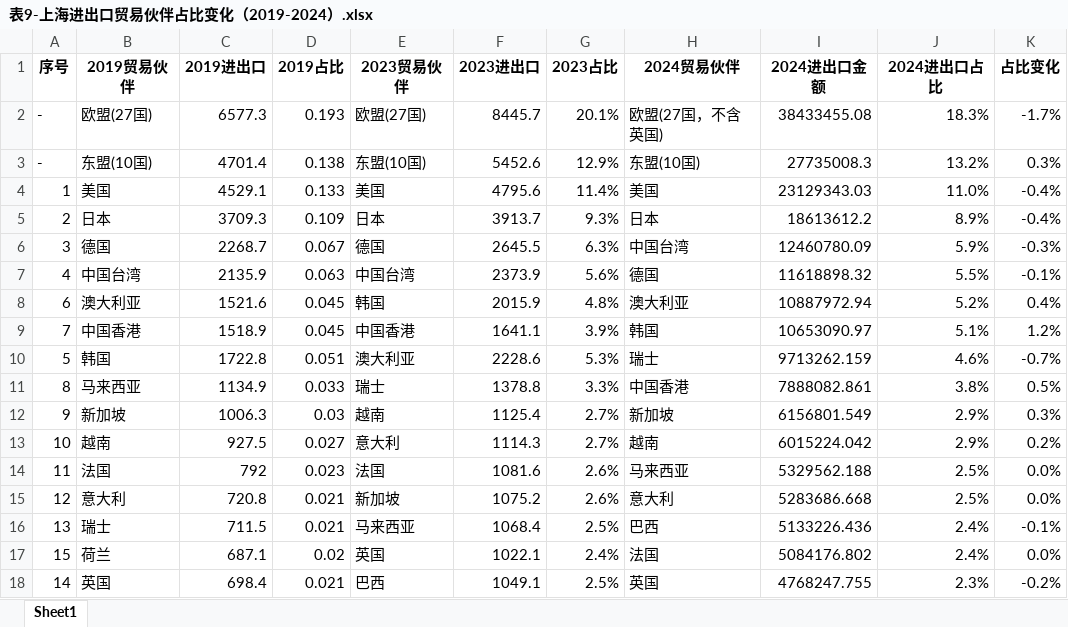
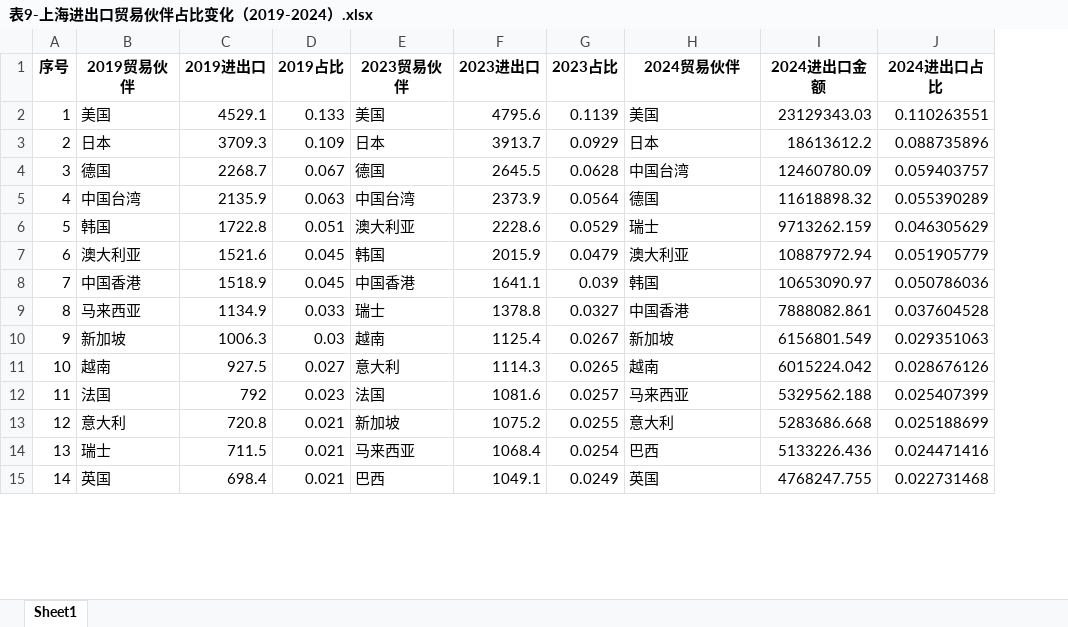
Before and after one commit to yangyallon/SassShanghaiCustomsData, an Excel workbook: result/6月/表9-上海进出口贸易伙伴占比变化（2019-2024）.xlsx, sheet Sheet1, drawn as a sheet; only a part is shown; values as stored, in another font and other column widths than the file's, no borders; removed rows and columns are numbered as before the commit, all else as after; the diff covers the shown part only; the diff names each change by its address in the sheet, - before the commit and + after, or states it on an @@ line.

```diff
--- a/result/6月/表9-上海进出口贸易伙伴占比变化（2019-2024）.xlsx (sheet Sheet1)
+++ b/result/6月/表9-上海进出口贸易伙伴占比变化（2019-2024）.xlsx (sheet Sheet1)
-column K (占比变化), rows 4-9: -0.4% | -0.4% | -0.3% | -0.1% | 0.4% | 1.2%; rows 11-16: 0.5% | 0.3% | 0.2% | 0.0% | 0.0% | -0.1%; row 18: -0.2%
-row 2: - | 欧盟(27国) | 6577.3 | 0.193 | 欧盟(27国) | 8445.7 | 20.1% | 欧盟(27国，不含英国) | 38433455.08 | 18.3% | -1.7%
-row 3: - | 东盟(10国) | 4701.4 | 0.138 | 东盟(10国) | 5452.6 | 12.9% | 东盟(10国) | 27735008.3 | 13.2% | 0.3%
-G2 (2023占比): 11.4%
+G2 (2023占比): 0.1139
-J2 (2024进出口占比): 11.0%
+J2 (2024进出口占比): 0.110263551
-G3 (2023占比): 9.3%
+G3 (2023占比): 0.0929
-J3 (2024进出口占比): 8.9%
+J3 (2024进出口占比): 0.088735896
-G4 (2023占比): 6.3%
+G4 (2023占比): 0.0628
-J4 (2024进出口占比): 5.9%
+J4 (2024进出口占比): 0.059403757
-G5 (2023占比): 5.6%
+G5 (2023占比): 0.0564
-J5 (2024进出口占比): 5.5%
+J5 (2024进出口占比): 0.055390289
+row 6: 5 | 韩国 | 1722.8 | 0.051 | 澳大利亚 | 2228.6 | 0.0529 | 瑞士 | 9713262.159 | 0.046305629
-G7 (2023占比): 4.8%
+G7 (2023占比): 0.0479
-J7 (2024进出口占比): 5.2%
+J7 (2024进出口占比): 0.051905779
-G8 (2023占比): 3.9%
+G8 (2023占比): 0.039
-J8 (2024进出口占比): 5.1%
+J8 (2024进出口占比): 0.050786036
-row 10: 5 | 韩国 | 1722.8 | 0.051 | 澳大利亚 | 2228.6 | 5.3% | 瑞士 | 9713262.159 | 4.6% | -0.7%
-G9 (2023占比): 3.3%
+G9 (2023占比): 0.0327
-J9 (2024进出口占比): 3.8%
+J9 (2024进出口占比): 0.037604528
-G10 (2023占比): 2.7%
+G10 (2023占比): 0.0267
-J10 (2024进出口占比): 2.9%
+J10 (2024进出口占比): 0.029351063
-G11 (2023占比): 2.7%
+G11 (2023占比): 0.0265
-J11 (2024进出口占比): 2.9%
+J11 (2024进出口占比): 0.028676126
-G12 (2023占比): 2.6%
+G12 (2023占比): 0.0257
-J12 (2024进出口占比): 2.5%
+J12 (2024进出口占比): 0.025407399
-G13 (2023占比): 2.6%
+G13 (2023占比): 0.0255
-J13 (2024进出口占比): 2.5%
+J13 (2024进出口占比): 0.025188699
-G14 (2023占比): 2.5%
+G14 (2023占比): 0.0254
-J14 (2024进出口占比): 2.4%
+J14 (2024进出口占比): 0.024471416
-row 17: 15 | 荷兰 | 687.1 | 0.02 | 英国 | 1022.1 | 2.4% | 法国 | 5084176.802 | 2.4% | 0.0%
-G15 (2023占比): 2.5%
+G15 (2023占比): 0.0249
-J15 (2024进出口占比): 2.3%
+J15 (2024进出口占比): 0.022731468
```
Also changed, not shown: 3 added rows and 10 edited cells elsewhere in this sheet, result/6月/表1-近五年上海进出口额及占全国比重变化.xlsx, result/6月/表10-上海出口和进口贸易伙伴占比变化（2019-2024）.xlsx, 21 other files.
